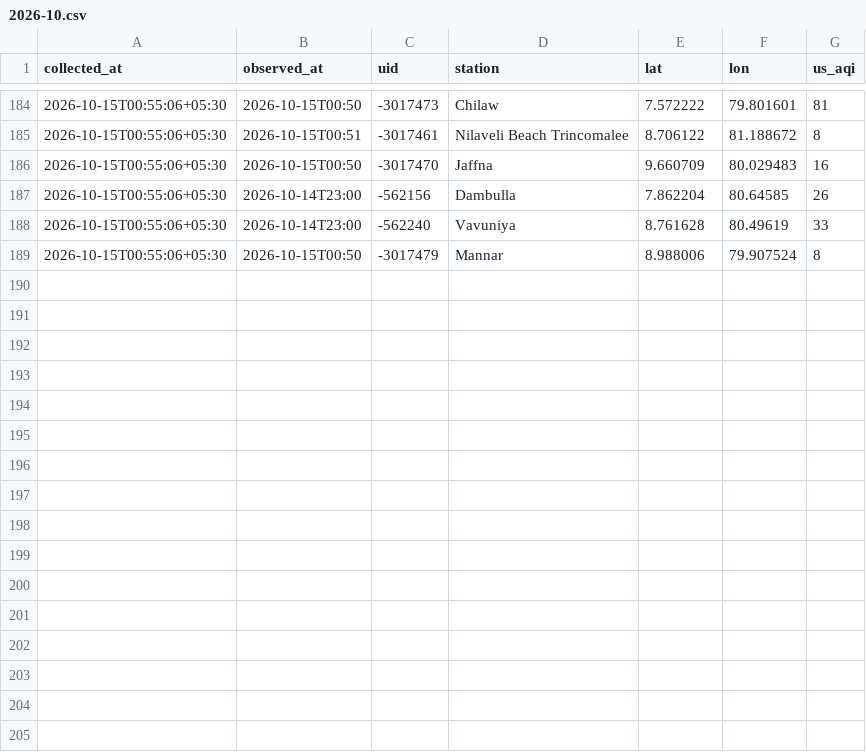
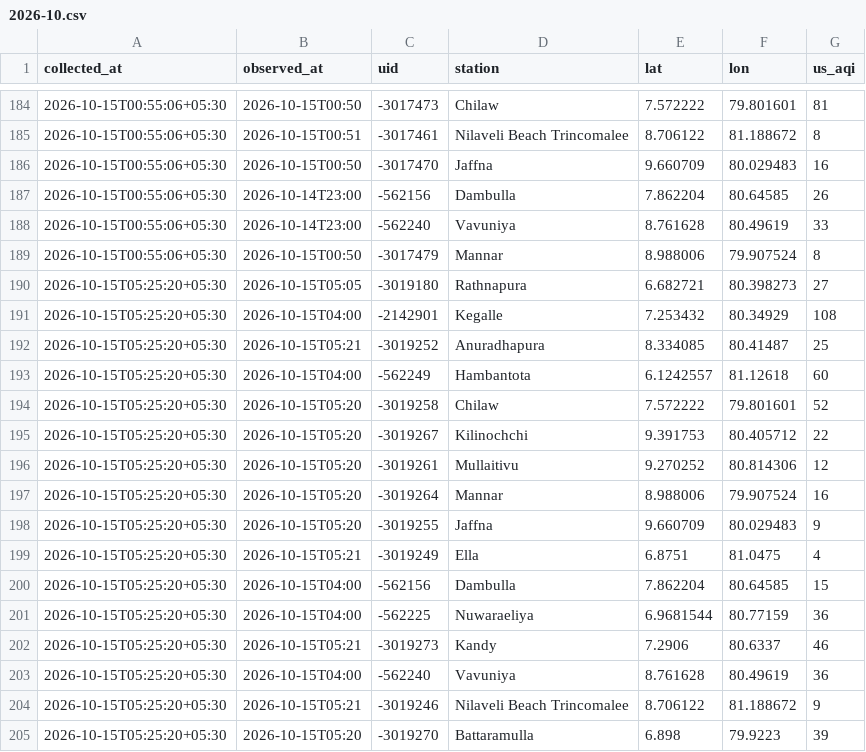
Before and after one commit to fectlk/aq-data-collector, a CSV file: data/waqi/2026-10.csv, drawn as a sheet; only a part is shown, gaps mark what is left out.

Commit message:
data: AQI update 2026-10-15 05:31 SLST

```diff
--- a/data/waqi/2026-10.csv
+++ b/data/waqi/2026-10.csv
@@ -189 +189,17 @@ collected_at,observed_at,uid,station,lat,lon,us_aqi
 2026-10-15T00:55:06+05:30,2026-10-15T00:50,-3017479,Mannar,8.988006,79.907524,8
+2026-10-15T05:25:20+05:30,2026-10-15T05:05,-3019180,Rathnapura,6.682721,80.398273,27
+2026-10-15T05:25:20+05:30,2026-10-15T04:00,-2142901,Kegalle,7.253432,80.34929,108
+2026-10-15T05:25:20+05:30,2026-10-15T05:21,-3019252,Anuradhapura,8.334085,80.41487,25
+2026-10-15T05:25:20+05:30,2026-10-15T04:00,-562249,Hambantota,6.1242557,81.12618,60
+2026-10-15T05:25:20+05:30,2026-10-15T05:20,-3019258,Chilaw,7.572222,79.801601,52
+2026-10-15T05:25:20+05:30,2026-10-15T05:20,-3019267,Kilinochchi,9.391753,80.405712,22
+2026-10-15T05:25:20+05:30,2026-10-15T05:20,-3019261,Mullaitivu,9.270252,80.814306,12
+2026-10-15T05:25:20+05:30,2026-10-15T05:20,-3019264,Mannar,8.988006,79.907524,16
+2026-10-15T05:25:20+05:30,2026-10-15T05:20,-3019255,Jaffna,9.660709,80.029483,9
+2026-10-15T05:25:20+05:30,2026-10-15T05:21,-3019249,Ella,6.8751,81.0475,4
+2026-10-15T05:25:20+05:30,2026-10-15T04:00,-562156,Dambulla,7.862204,80.64585,15
+2026-10-15T05:25:20+05:30,2026-10-15T04:00,-562225,Nuwaraeliya,6.9681544,80.77159,36
+2026-10-15T05:25:20+05:30,2026-10-15T05:21,-3019273,Kandy,7.2906,80.6337,46
+2026-10-15T05:25:20+05:30,2026-10-15T04:00,-562240,Vavuniya,8.761628,80.49619,36
+2026-10-15T05:25:20+05:30,2026-10-15T05:21,-3019246,Nilaveli Beach Trincomalee,8.706122,81.188672,9
+2026-10-15T05:25:20+05:30,2026-10-15T05:20,-3019270,Battaramulla,6.898,79.9223,39
```
Also changed, not shown: data/2026-10.csv, data/iqair/2026-10.csv, 2 other files.
